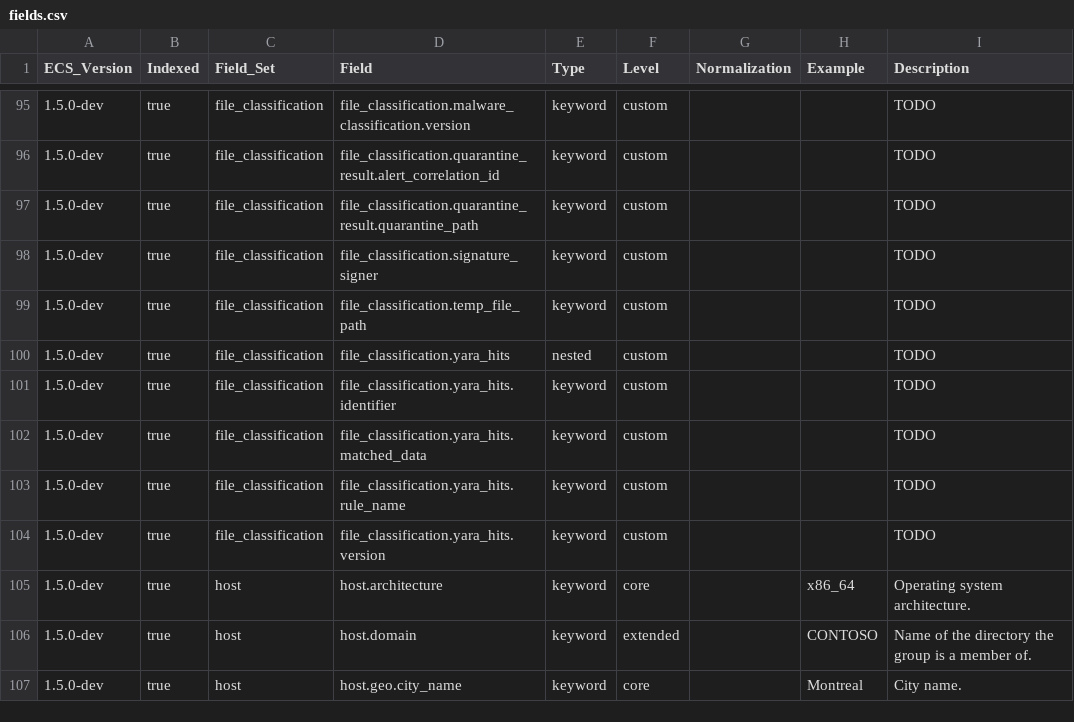
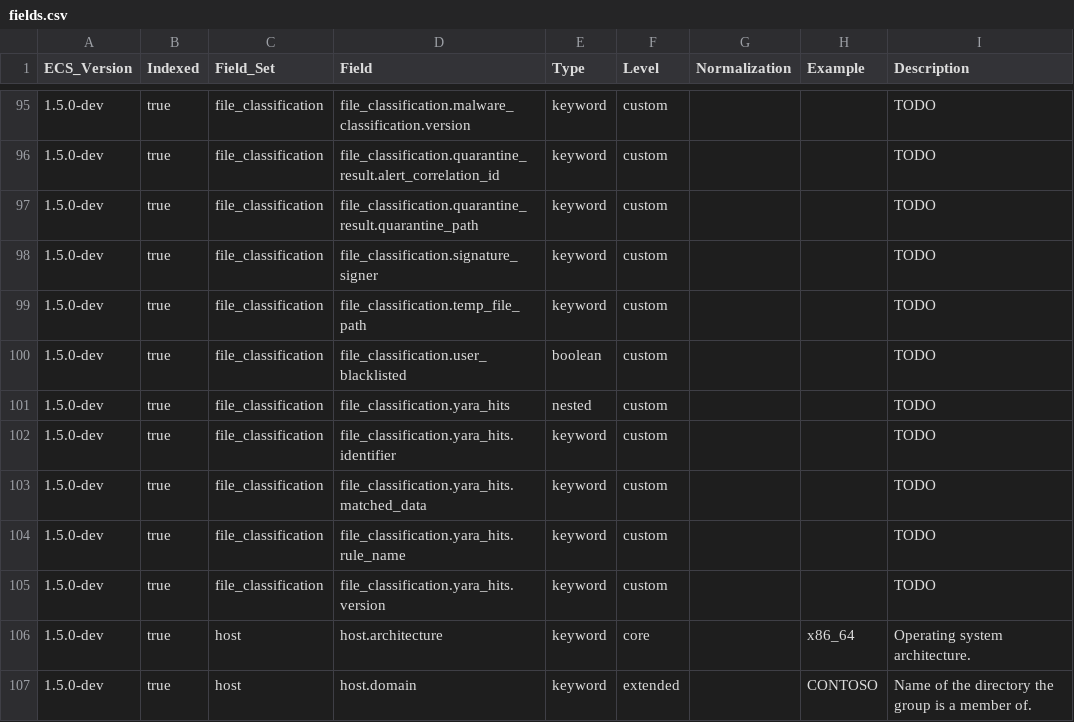
Before and after one commit to elastic/endpoint-package, a CSV file: generated/csv/fields.csv, drawn as a sheet; only a part is shown, gaps mark what is left out; the shorter side is filled out with more unchanged rows; the diff names each change by its address in the sheet, - before the commit and + after, or states it on an @@ line.

Commit message:
add back user_blacklisted since it's in sample data

```diff
--- a/generated/csv/fields.csv
+++ b/generated/csv/fields.csv
+row 100: 1.5.0-dev | true | file_classification | file_classification.user_blacklisted | boolean | custom |  |  | TODO
```
Also changed, not shown: 6 other files.
